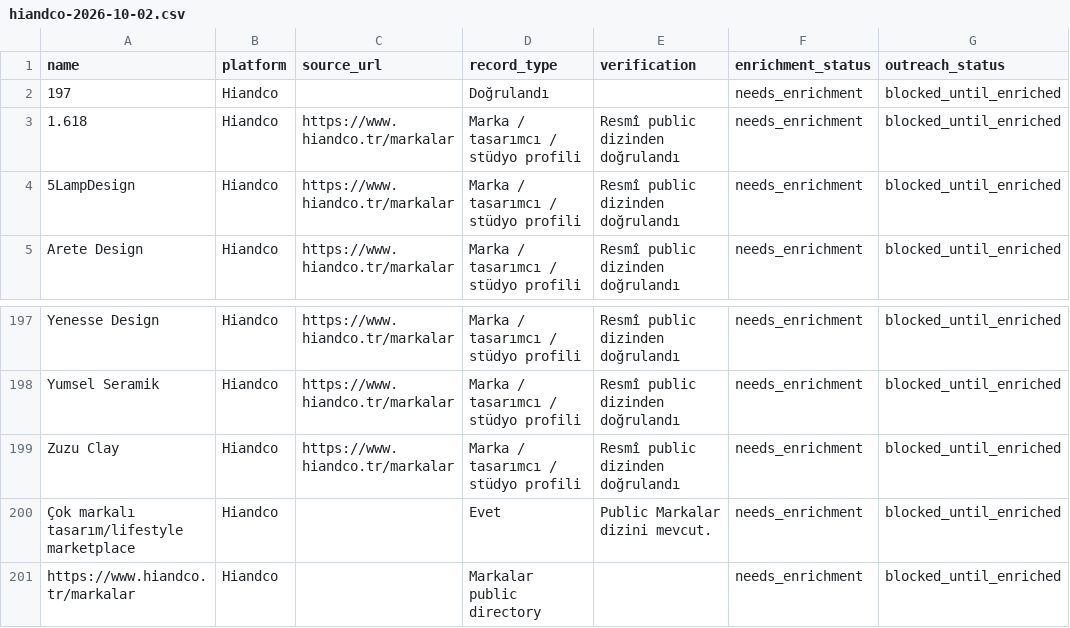
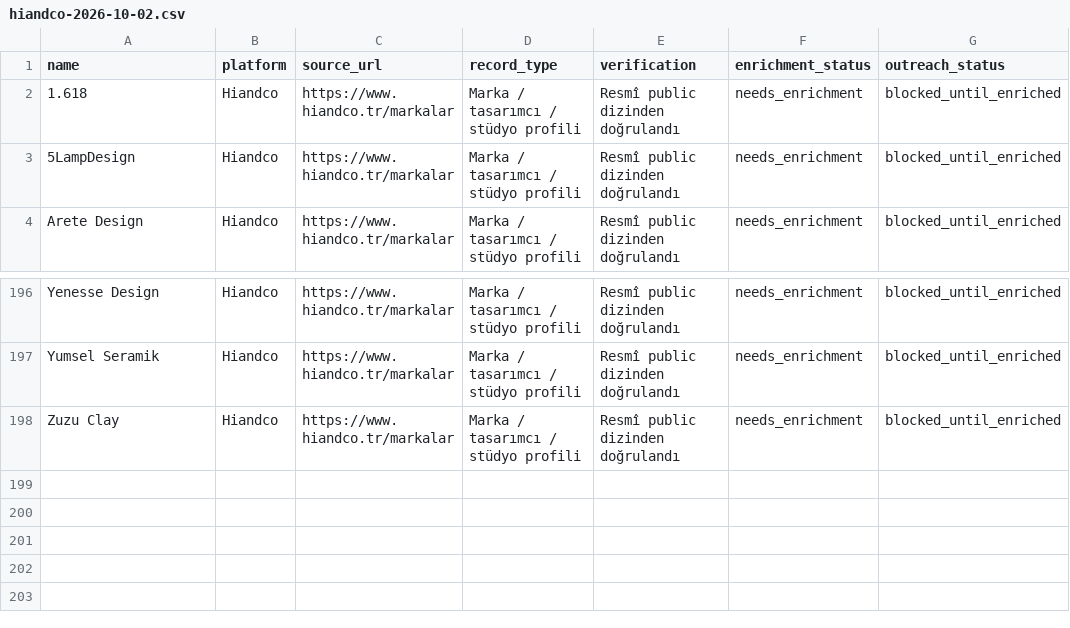
Before and after one commit to saralercan/ercan, a CSV file: data/outreach/platforms/hiandco-2026-10-02.csv, drawn as a sheet; only a part is shown, gaps mark what is left out.

Commit message:
Clean Hiandco roster rows

```diff
--- a/data/outreach/platforms/hiandco-2026-10-02.csv
+++ b/data/outreach/platforms/hiandco-2026-10-02.csv
@@ -1,3 +1,2 @@
 name,platform,source_url,record_type,verification,enrichment_status,outreach_status
-"197","Hiandco","","Doğrulandı","","needs_enrichment","blocked_until_enriched"
 "1.618","Hiandco","https://www.hiandco.tr/markalar","Marka / tasarımcı / stüdyo profili","Resmî public dizinden doğrulandı","needs_enrichment","blocked_until_enriched"
@@ -199,3 +198 @@ name,platform,source_url,record_type,verification,enrichment_status,outreach_sta
 "Zuzu Clay","Hiandco","https://www.hiandco.tr/markalar","Marka / tasarımcı / stüdyo profili","Resmî public dizinden doğrulandı","needs_enrichment","blocked_until_enriched"
-"Çok markalı tasarım/lifestyle marketplace","Hiandco","","Evet","Public Markalar dizini mevcut.","needs_enrichment","blocked_until_enriched"
-"https://www.hiandco.tr/markalar","Hiandco","","Markalar public directory","","needs_enrichment","blocked_until_enriched"
```
